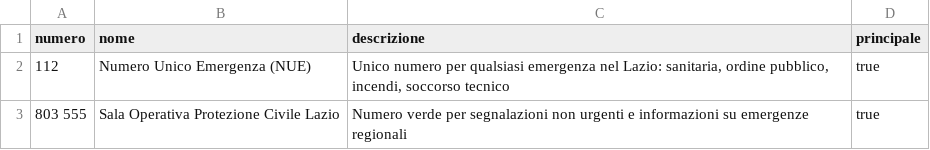
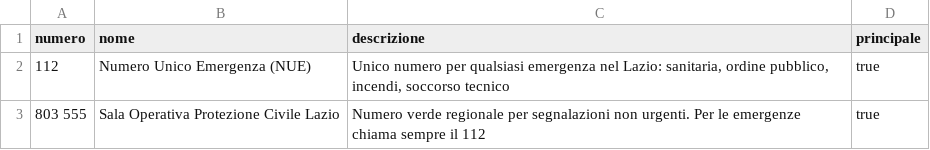
Before and after one commit to SviluppoItaliaDigitale/sito-pc-genzano, a CSV file: static/open-data/numeri-utili-emergenza.csv, drawn as a sheet.

```diff
--- a/static/open-data/numeri-utili-emergenza.csv
+++ b/static/open-data/numeri-utili-emergenza.csv
@@ -2,2 +2,2 @@ numero,nome,descrizione,principale
 112,Numero Unico Emergenza (NUE),"Unico numero per qualsiasi emergenza nel Lazio: sanitaria, ordine pubblico, incendi, soccorso tecnico",true
-803 555,Sala Operativa Protezione Civile Lazio,Numero verde per segnalazioni non urgenti e informazioni su emergenze regionali,true
+803 555,Sala Operativa Protezione Civile Lazio,Numero verde regionale per segnalazioni non urgenti. Per le emergenze chiama sempre il 112,true
```
Also changed, not shown: 47 other files.
